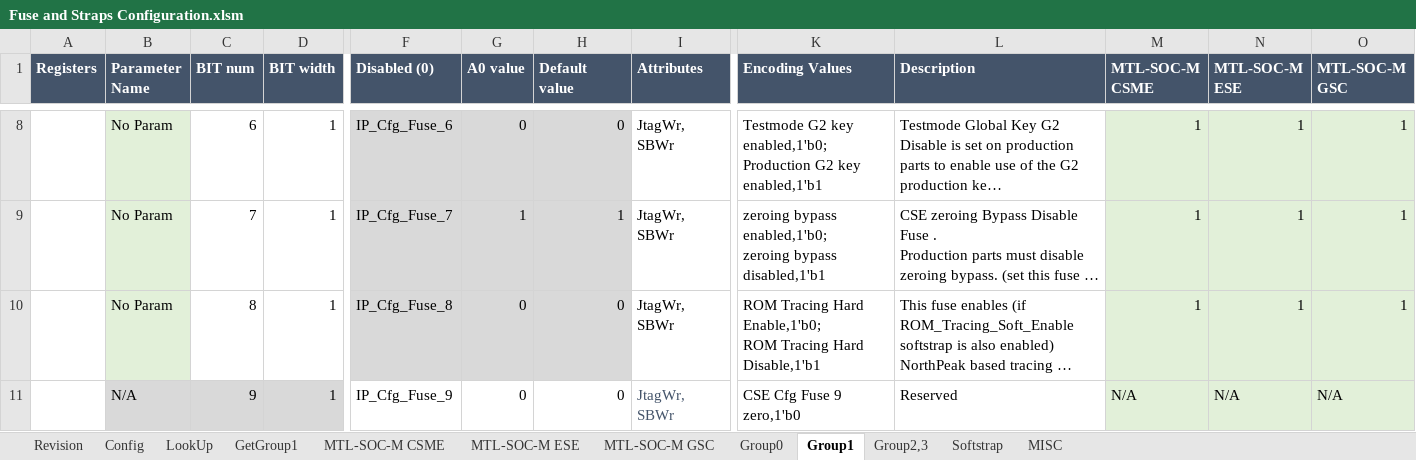
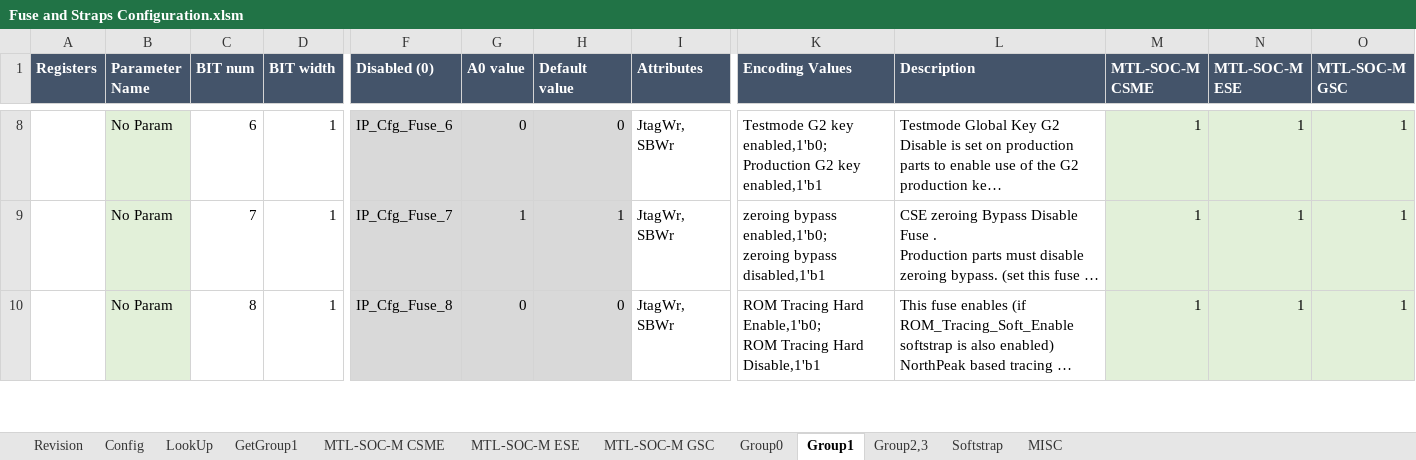
Before and after one commit to jasonx-tsao/exp_vtb, an Excel workbook: ArchSpecs/Working/Fuse and Straps Configuration.xlsm, sheet Group1, drawn as a sheet; only a part is shown, gaps mark what is left out; long unchanged cells end in …; values as stored, in another font and other column widths than the file's, no borders; conditional formats not drawn; removed rows and columns are numbered as before the commit, all else as after; rows hold the shown columns only; the diff covers the shown part only; the diff names each change by its address in the sheet, - before the commit and + after, or states it on an @@ line.

```diff
--- a/ArchSpecs/Working/Fuse and Straps Configuration.xlsm (sheet Group1)
+++ b/ArchSpecs/Working/Fuse and Straps Configuration.xlsm (sheet Group1)
-row 11:  | N/A | 9 | 1 | IP_Cfg_Fuse_9 | 0 | 0 | JtagWr, SBWr | CSE Cfg Fuse 9 zero,1'b0 | Reserved | N/A | N/A | N/A
```
Also changed, not shown: 1 added row elsewhere in this sheet, sheet Config, sheet Group0, sheet Revision, sheet MTL-SOC-M ESE, sheet LookUp, sheet MTL-SOC-M GSC, 1 more sheet, charts or pictures.
